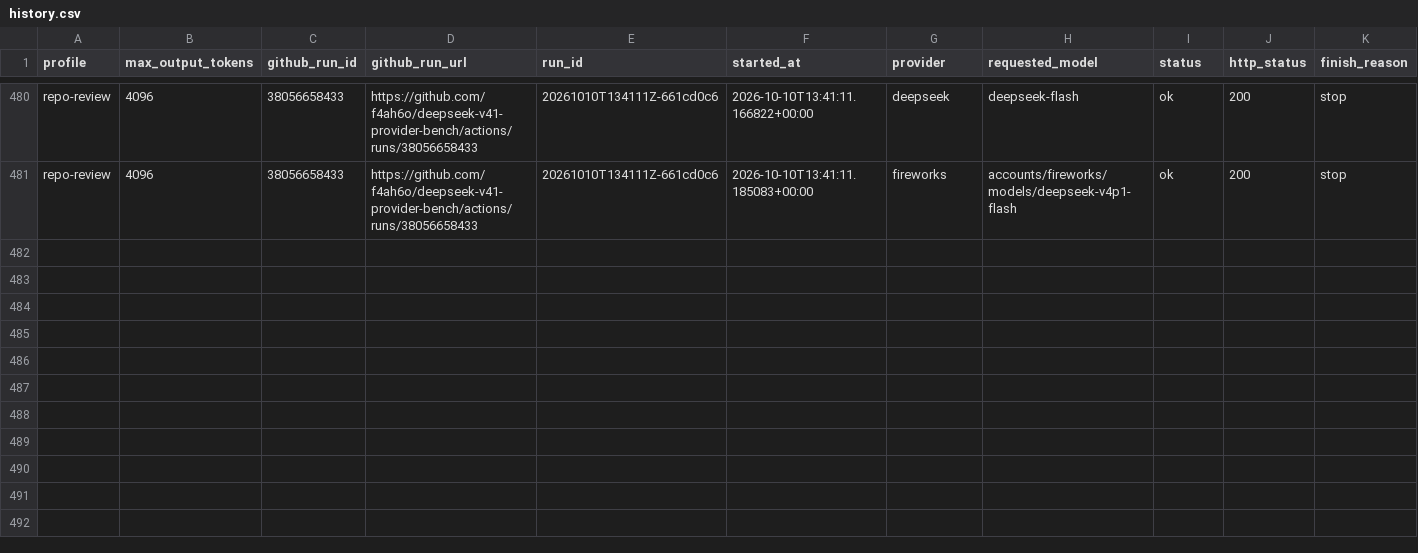
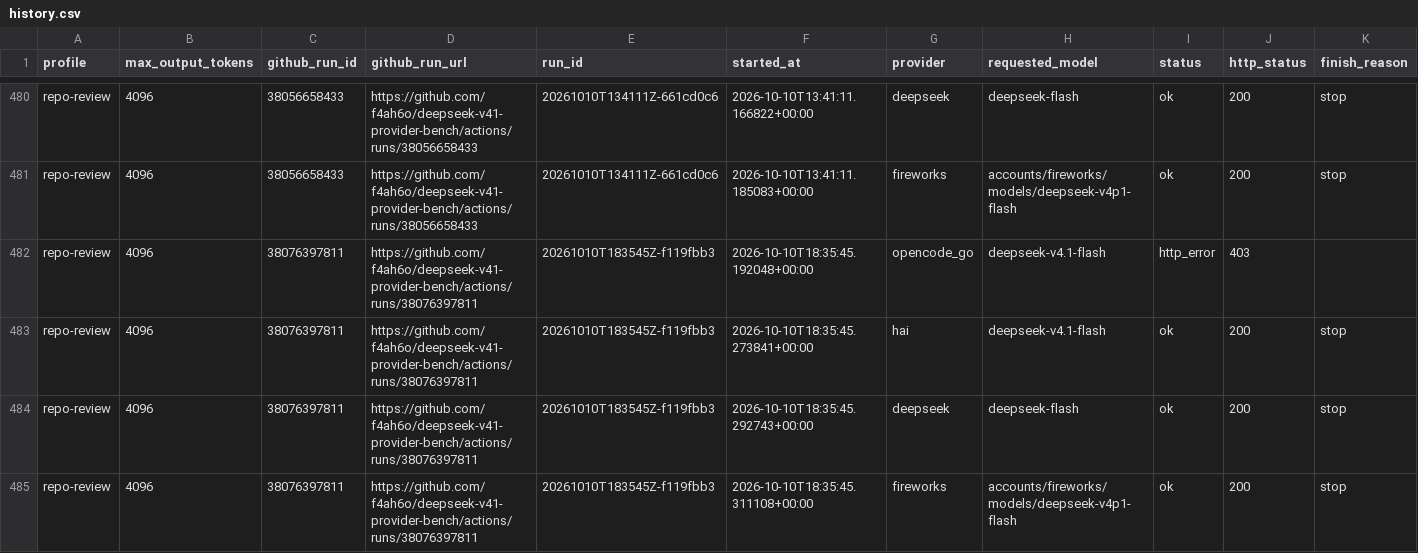
Before and after one commit to f4ah6o/deepseek-v41-provider-bench, a CSV file: data/history.csv, drawn as a sheet; only a part is shown, gaps mark what is left out; rows hold the shown columns only; the diff names each change by its address in the sheet, - before the commit and + after, or states it on an @@ line.

```diff
--- a/data/history.csv
+++ b/data/history.csv
+row 482: repo-review | 4096 | 38076397811 | https://github.com/f4ah6o/deepseek-v41-provider-bench/actions/runs/38076397811 | 20261010T183545Z-f119fbb3 | 2026-10-10T18:35:45.192048+00:00 | opencode_go | deepseek-v4.1-flash | http_error | 403
+row 483: repo-review | 4096 | 38076397811 | https://github.com/f4ah6o/deepseek-v41-provider-bench/actions/runs/38076397811 | 20261010T183545Z-f119fbb3 | 2026-10-10T18:35:45.273841+00:00 | hai | deepseek-v4.1-flash | ok | 200 | stop
+row 484: repo-review | 4096 | 38076397811 | https://github.com/f4ah6o/deepseek-v41-provider-bench/actions/runs/38076397811 | 20261010T183545Z-f119fbb3 | 2026-10-10T18:35:45.292743+00:00 | deepseek | deepseek-flash | ok | 200 | stop
+row 485: repo-review | 4096 | 38076397811 | https://github.com/f4ah6o/deepseek-v41-provider-bench/actions/runs/38076397811 | 20261010T183545Z-f119fbb3 | 2026-10-10T18:35:45.311108+00:00 | fireworks | accounts/fireworks/models/deepseek-v4p1-flash | ok | 200 | stop
```
Also changed, not shown: 1 other file.
